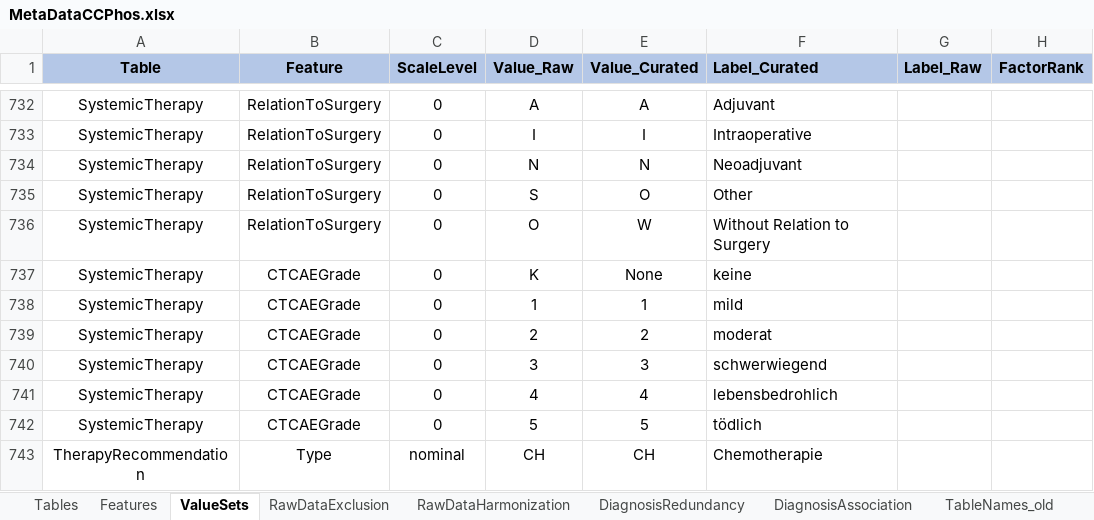
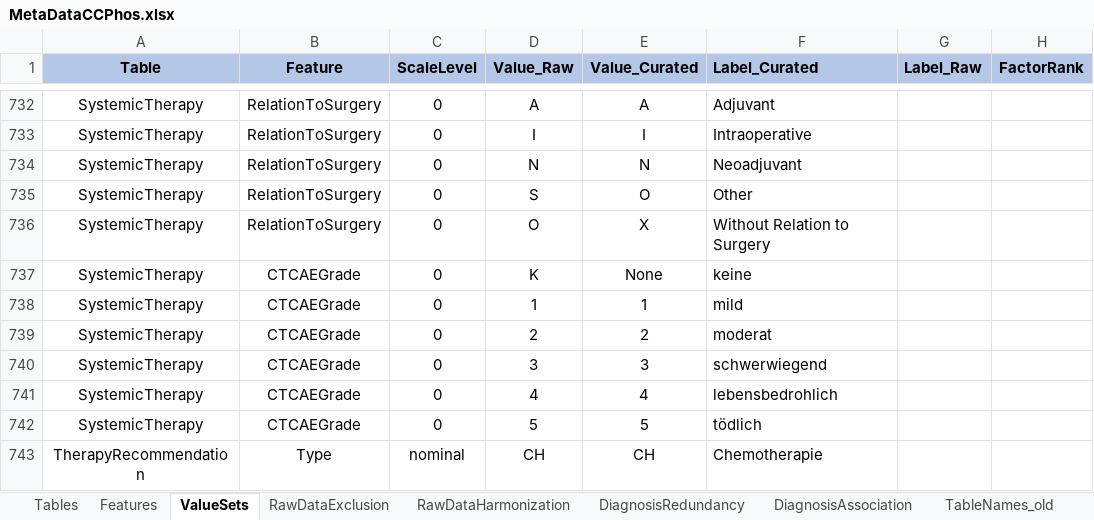
Before and after one commit to BastianReiter/dsCCPhos, an Excel workbook: Development/Data/MetaData/MetaDataCCPhos.xlsx, sheet ValueSets, drawn as a sheet; only a part is shown, gaps mark what is left out; values as stored, in another font and other column widths than the file's, no borders; conditional formats not drawn; the diff names each change by its address in the sheet, - before the commit and + after, or states it on an @@ line.

Commit message:
Ver 0.1.53: Semantic and performance changes in CurateDataDS and AugmentDataDS

```diff
--- a/Development/Data/MetaData/MetaDataCCPhos.xlsx (sheet ValueSets)
+++ b/Development/Data/MetaData/MetaDataCCPhos.xlsx (sheet ValueSets)
-E736 (Value_Curated): W
+E736 (Value_Curated): X
```
Also changed, not shown: sheet DiagnosisAssociation, sheet DiagnosisRedundancy, other sheet tabs, 14 other files.
